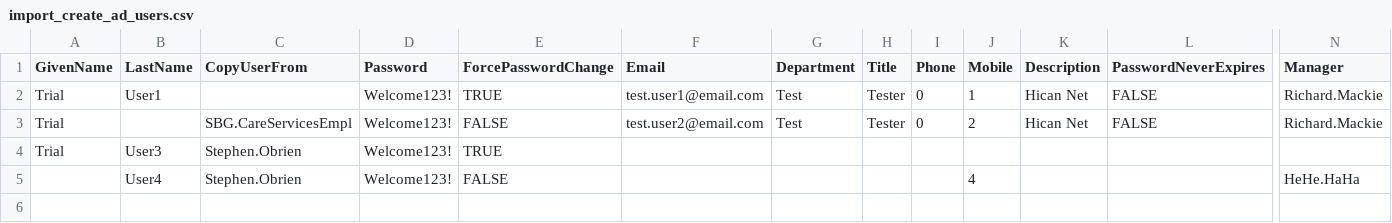
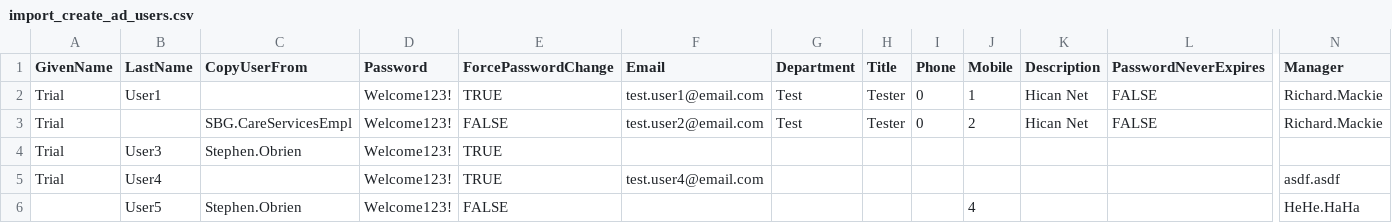
Before and after one commit to muhammad-majid/ActiveDirectory-Powershell, a CSV file: Project ADUsers Batch Creation/import_create_ad_users.csv, drawn as a sheet; only a part is shown, gaps mark what is left out; addresses are those after the commit; rows hold the shown columns only; the diff names each change by its address in the sheet, - before the commit and + after, or states it on an @@ line.

```diff
--- a/Project ADUsers Batch Creation/import_create_ad_users.csv
+++ b/Project ADUsers Batch Creation/import_create_ad_users.csv
+row 5: Trial | User4 |  | Welcome123! | TRUE | test.user4@email.com |  |  |  |  |  |  | asdf.asdf
-B6 (LastName): User4
+B6 (LastName): User5
```
Also changed, not shown: 1 other file.
